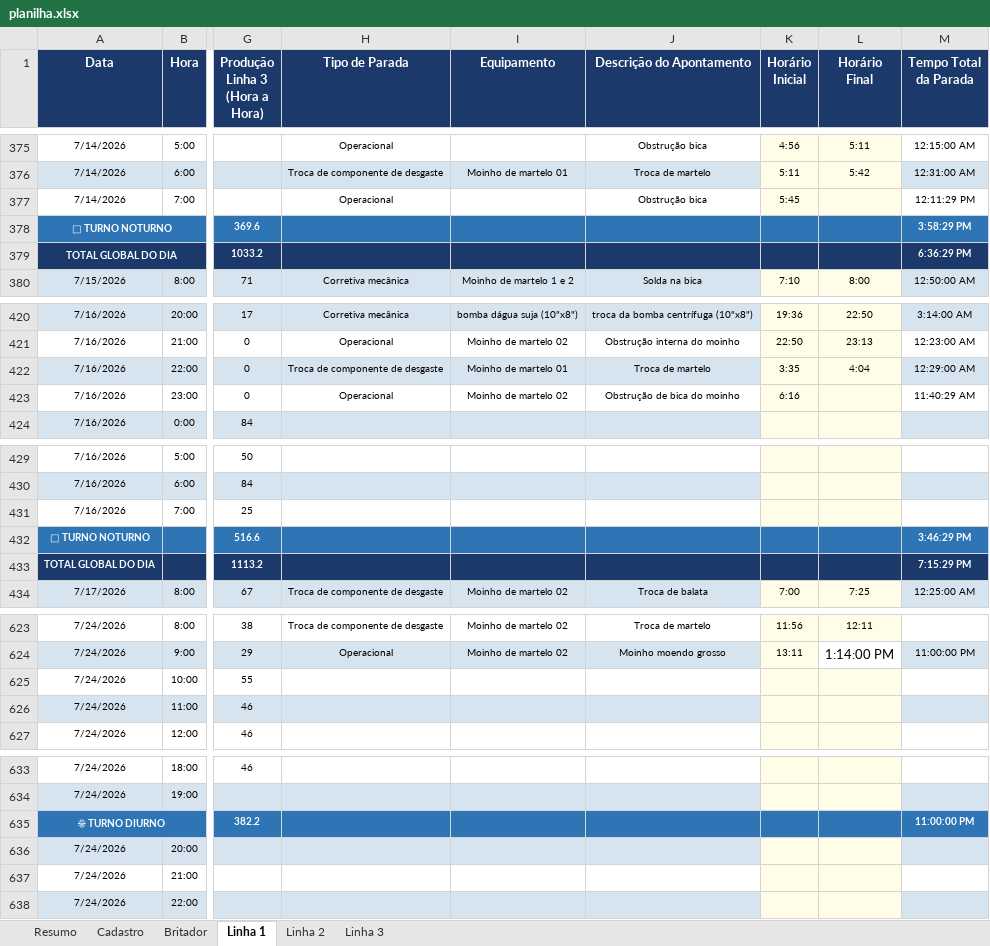
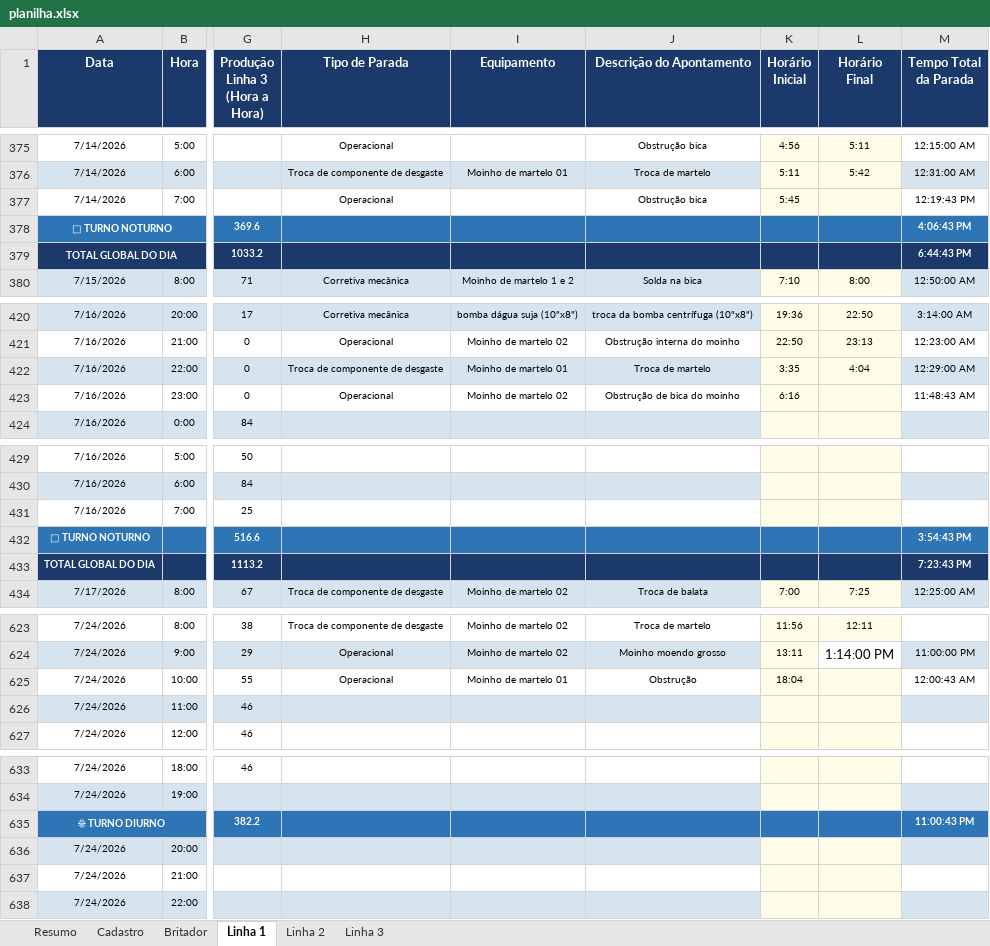
Before and after one commit to Plenz-code/BI-IMPACTANTES-PLANTA, an Excel workbook: planilha.xlsx, sheet Linha 1, drawn as a sheet; only a part is shown, gaps mark what is left out; values as stored, in another font and other column widths than the file's, no borders; the diff covers the shown part only; the diff names each change by its address in the sheet, - before the commit and + after, or states it on an @@ line.

```diff
--- a/planilha.xlsx (sheet Linha 1)
+++ b/planilha.xlsx (sheet Linha 1)
-M377 (Tempo Total da Parada): 12:11:29 PM
+M377 (Tempo Total da Parada): 12:19:43 PM
-M378 (Tempo Total da Parada): 3:58:29 PM
+M378 (Tempo Total da Parada): 4:06:43 PM
-M379 (Tempo Total da Parada): 6:36:29 PM
+M379 (Tempo Total da Parada): 6:44:43 PM
-M423 (Tempo Total da Parada): 11:40:29 AM
+M423 (Tempo Total da Parada): 11:48:43 AM
-M432 (Tempo Total da Parada): 3:46:29 PM
+M432 (Tempo Total da Parada): 3:54:43 PM
-M433 (Tempo Total da Parada): 7:15:29 PM
+M433 (Tempo Total da Parada): 7:23:43 PM
-H625 (Tipo de Parada): (empty)
+H625 (Tipo de Parada): Operacional
-I625 (Equipamento): (empty)
+I625 (Equipamento): Moinho de martelo 01
-J625 (Descrição do Apontamento): (empty)
+J625 (Descrição do Apontamento): Obstrução
-K625 (Horário Inicial): (empty)
+K625 (Horário Inicial): 18:04
-M625 (Tempo Total da Parada): (empty)
+M625 (Tempo Total da Parada): 12:00:43 AM
-M635 (Tempo Total da Parada): 11:00:00 PM
+M635 (Tempo Total da Parada): 11:00:43 PM
```
Also changed, not shown: 1 edited cell elsewhere in this sheet, sheet Linha 3.
